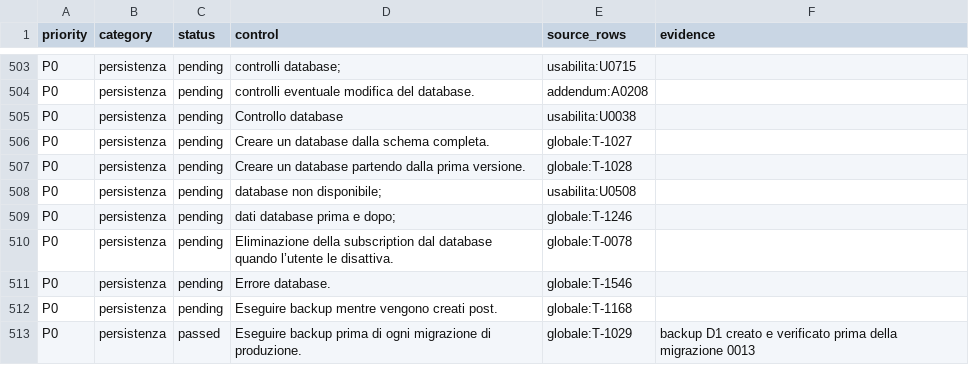
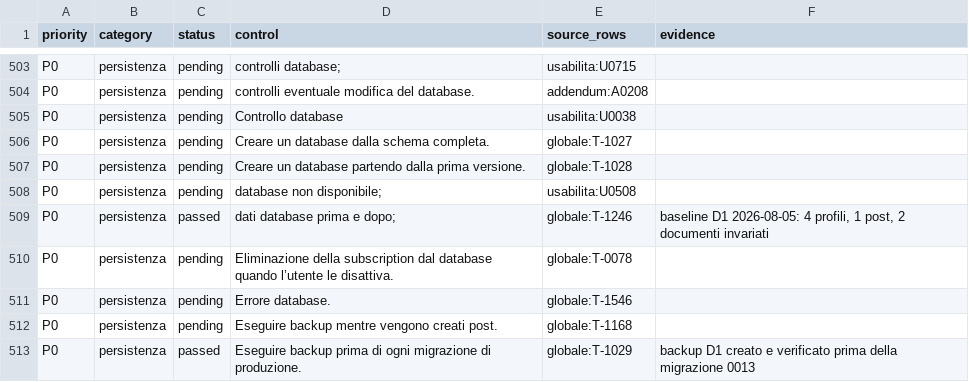
Before and after one commit to andreacivi80/viaggio-in-india, a CSV file: docs/CONTROL-COVERAGE.csv, drawn as a sheet; only a part is shown, gaps mark what is left out; the diff covers the shown part only.

Commit message:
docs: record verified D1 migration baseline

```diff
--- a/docs/CONTROL-COVERAGE.csv
+++ b/docs/CONTROL-COVERAGE.csv
@@ -508,3 +508,3 @@ P0,persistenza,pending,Creare un database partendo dalla prima versione.,globale
 P0,persistenza,pending,database non disponibile;,usabilita:U0508,
-P0,persistenza,pending,dati database prima e dopo;,globale:T-1246,
+P0,persistenza,passed,dati database prima e dopo;,globale:T-1246,"baseline D1 2026-08-05: 4 profili, 1 post, 2 documenti invariati"
 P0,persistenza,pending,Eliminazione della subscription dal database quando l’utente le disattiva.,globale:T-0078,
```
Also changed, not shown: 20 edited cells elsewhere in this file, 3 other files.
